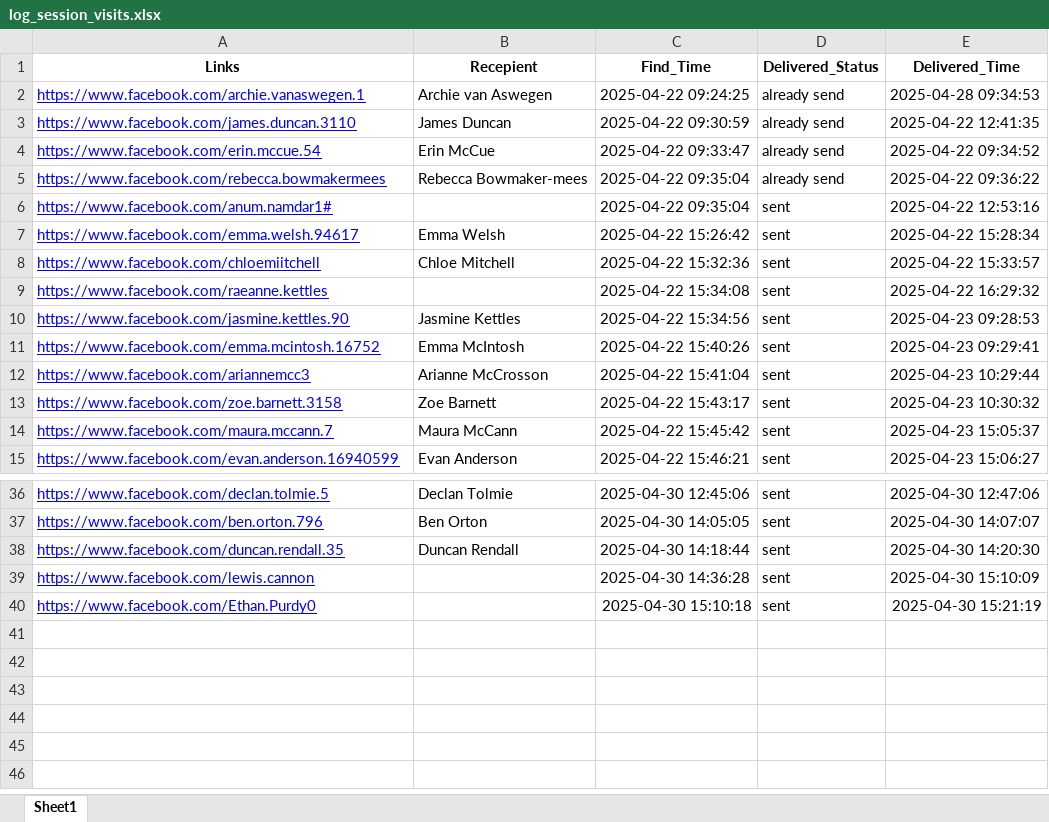
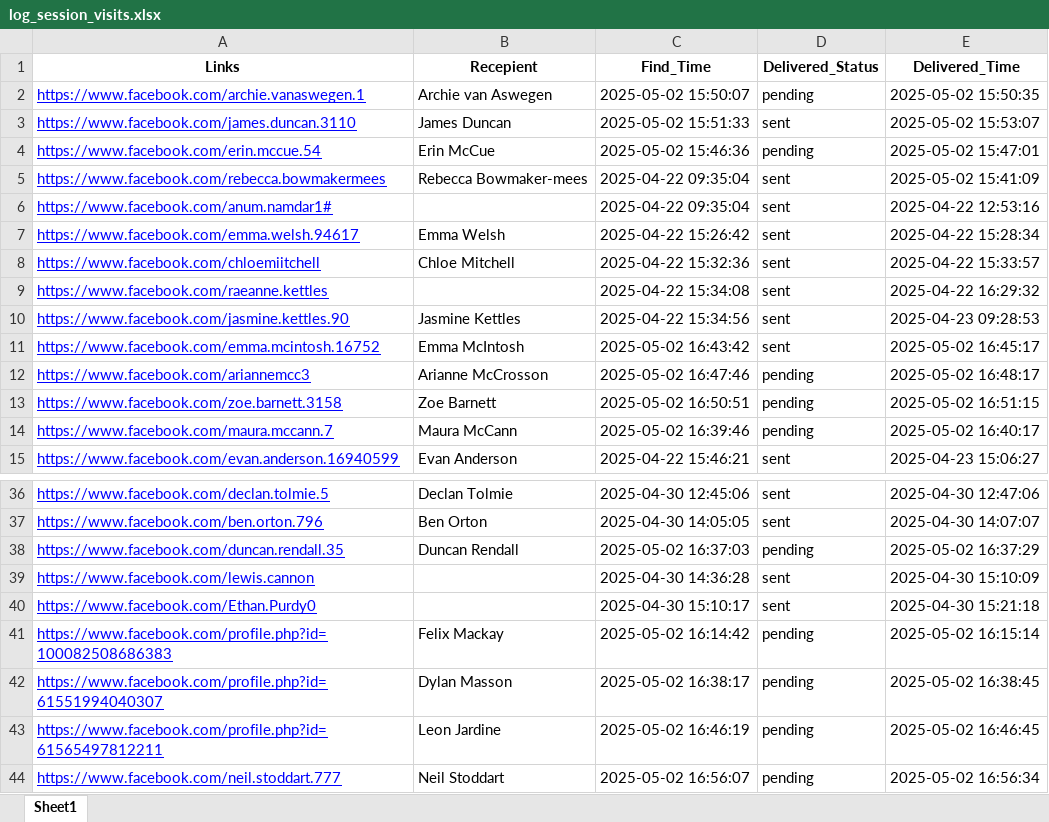
Before and after one commit to 002mahnoor/Facebook_automation_societies, an Excel workbook: log_session_visits.xlsx, sheet Sheet1, drawn as a sheet; only a part is shown, gaps mark what is left out; values as stored, in another font and other column widths than the file's, no borders; the diff covers the shown part only; the diff names each change by its address in the sheet, - before the commit and + after, or states it on an @@ line.

```diff
--- a/log_session_visits.xlsx (sheet Sheet1)
+++ b/log_session_visits.xlsx (sheet Sheet1)
-C2 (Find_Time): 2025-04-22 09:24:25
+C2 (Find_Time): 2025-05-02 15:50:07
-D2 (Delivered_Status): already send
+D2 (Delivered_Status): pending
-E2 (Delivered_Time): 2025-04-28 09:34:53
+E2 (Delivered_Time): 2025-05-02 15:50:35
-C3 (Find_Time): 2025-04-22 09:30:59
+C3 (Find_Time): 2025-05-02 15:51:33
-D3 (Delivered_Status): already send
+D3 (Delivered_Status): sent
-E3 (Delivered_Time): 2025-04-22 12:41:35
+E3 (Delivered_Time): 2025-05-02 15:53:07
-C4 (Find_Time): 2025-04-22 09:33:47
+C4 (Find_Time): 2025-05-02 15:46:36
-D4 (Delivered_Status): already send
+D4 (Delivered_Status): pending
-E4 (Delivered_Time): 2025-04-22 09:34:52
+E4 (Delivered_Time): 2025-05-02 15:47:01
-D5 (Delivered_Status): already send
+D5 (Delivered_Status): sent
-E5 (Delivered_Time): 2025-04-22 09:36:22
+E5 (Delivered_Time): 2025-05-02 15:41:09
-C11 (Find_Time): 2025-04-22 15:40:26
+C11 (Find_Time): 2025-05-02 16:43:42
-E11 (Delivered_Time): 2025-04-23 09:29:41
+E11 (Delivered_Time): 2025-05-02 16:45:17
-C12 (Find_Time): 2025-04-22 15:41:04
+C12 (Find_Time): 2025-05-02 16:47:46
-D12:D14 (Delivered_Status): sent
+D12:D14 (Delivered_Status): pending
-E12 (Delivered_Time): 2025-04-23 10:29:44
+E12 (Delivered_Time): 2025-05-02 16:48:17
-C13 (Find_Time): 2025-04-22 15:43:17
+C13 (Find_Time): 2025-05-02 16:50:51
-E13 (Delivered_Time): 2025-04-23 10:30:32
+E13 (Delivered_Time): 2025-05-02 16:51:15
-C14 (Find_Time): 2025-04-22 15:45:42
+C14 (Find_Time): 2025-05-02 16:39:46
-E14 (Delivered_Time): 2025-04-23 15:05:37
+E14 (Delivered_Time): 2025-05-02 16:40:17
-C38 (Find_Time): 2025-04-30 14:18:44
+C38 (Find_Time): 2025-05-02 16:37:03
-D38 (Delivered_Status): sent
+D38 (Delivered_Status): pending
-E38 (Delivered_Time): 2025-04-30 14:20:30
+E38 (Delivered_Time): 2025-05-02 16:37:29
-C40 (Find_Time): 2025-04-30 15:10:18
+C40 (Find_Time): 2025-04-30 15:10:17
-E40 (Delivered_Time): 2025-04-30 15:21:19
+E40 (Delivered_Time): 2025-04-30 15:21:18
+row 41: https://www.facebook.com/profile.php?id=100082508686383 | Felix Mackay | 2025-05-02 16:14:42 | pending | 2025-05-02 16:15:14
+row 42: https://www.facebook.com/profile.php?id=61551994040307 | Dylan Masson | 2025-05-02 16:38:17 | pending | 2025-05-02 16:38:45
+row 43: https://www.facebook.com/profile.php?id=61565497812211 | Leon Jardine | 2025-05-02 16:46:19 | pending | 2025-05-02 16:46:45
+row 44: https://www.facebook.com/neil.stoddart.777 | Neil Stoddart | 2025-05-02 16:56:07 | pending | 2025-05-02 16:56:34
```
Also changed, not shown: 11 edited cells elsewhere in this sheet, visited_profiles.xlsx, 6 other files.
